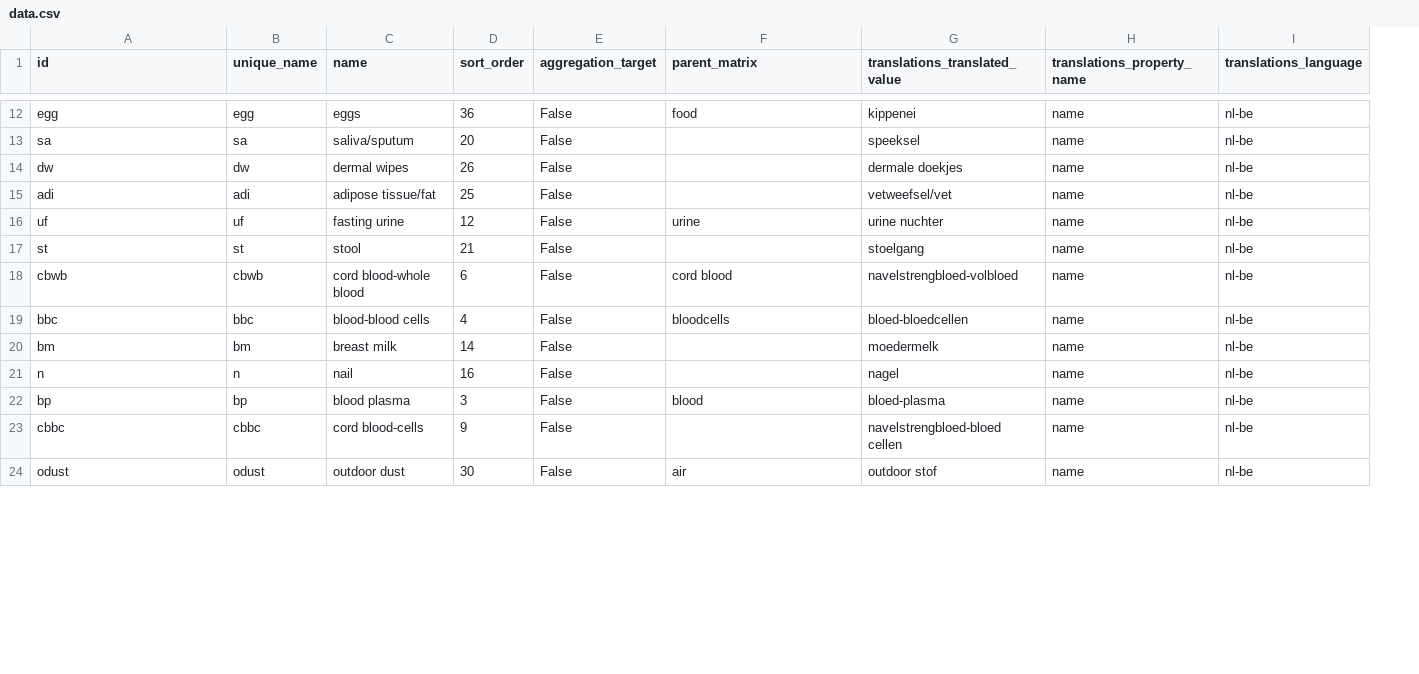
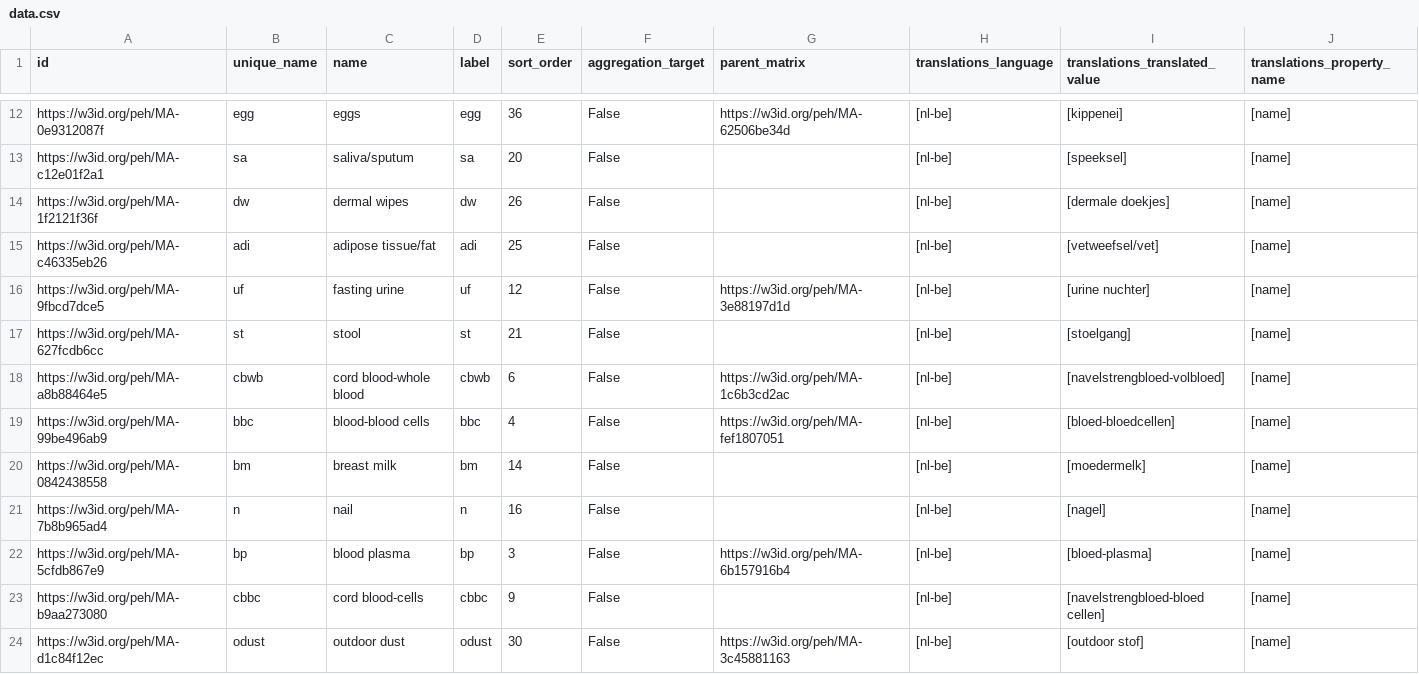
Before and after one commit to eu-parc/matrix-vocabulary, a CSV file: data/data.csv, drawn as a sheet; only a part is shown, gaps mark what is left out; removed rows and columns are numbered as before the commit, all else as after; the diff covers the shown part only; the diff names each change by its address in the sheet, - before the commit and + after, or states it on an @@ line.

```diff
--- a/data/data.csv
+++ b/data/data.csv
+column D (label), rows 12-24: egg | sa | dw | adi | uf | st | cbwb | bbc | bm | n | bp | cbbc | odust
+column H (translations_language), rows 12-24: all [nl-be]
-column I (translations_language), rows 12-24: all nl-be
-A12 (id): egg
+A12 (id): https://w3id.org/peh/MA-0e9312087f
-G12 (parent_matrix): food
+G12 (parent_matrix): https://w3id.org/peh/MA-62506be34d
-I12 (translations_translated_value): kippenei
+I12 (translations_translated_value): [kippenei]
-J12:J24 (translations_property_name): name
+J12:J24 (translations_property_name): [name]
-A13 (id): sa
+A13 (id): https://w3id.org/peh/MA-c12e01f2a1
-I13 (translations_translated_value): speeksel
+I13 (translations_translated_value): [speeksel]
-A14 (id): dw
+A14 (id): https://w3id.org/peh/MA-1f2121f36f
-I14 (translations_translated_value): dermale doekjes
+I14 (translations_translated_value): [dermale doekjes]
-A15 (id): adi
+A15 (id): https://w3id.org/peh/MA-c46335eb26
-I15 (translations_translated_value): vetweefsel/vet
+I15 (translations_translated_value): [vetweefsel/vet]
-A16 (id): uf
+A16 (id): https://w3id.org/peh/MA-9fbcd7dce5
-G16 (parent_matrix): urine
+G16 (parent_matrix): https://w3id.org/peh/MA-3e88197d1d
-I16 (translations_translated_value): urine nuchter
+I16 (translations_translated_value): [urine nuchter]
-A17 (id): st
+A17 (id): https://w3id.org/peh/MA-627fcdb6cc
-I17 (translations_translated_value): stoelgang
+I17 (translations_translated_value): [stoelgang]
-A18 (id): cbwb
+A18 (id): https://w3id.org/peh/MA-a8b88464e5
-G18 (parent_matrix): cord blood
+G18 (parent_matrix): https://w3id.org/peh/MA-1c6b3cd2ac
-I18 (translations_translated_value): navelstrengbloed-volbloed
+I18 (translations_translated_value): [navelstrengbloed-volbloed]
-A19 (id): bbc
+A19 (id): https://w3id.org/peh/MA-99be496ab9
-G19 (parent_matrix): bloodcells
+G19 (parent_matrix): https://w3id.org/peh/MA-fef1807051
-I19 (translations_translated_value): bloed-bloedcellen
+I19 (translations_translated_value): [bloed-bloedcellen]
-A20 (id): bm
+A20 (id): https://w3id.org/peh/MA-0842438558
-I20 (translations_translated_value): moedermelk
+I20 (translations_translated_value): [moedermelk]
-A21 (id): n
+A21 (id): https://w3id.org/peh/MA-7b8b965ad4
-I21 (translations_translated_value): nagel
+I21 (translations_translated_value): [nagel]
-A22 (id): bp
+A22 (id): https://w3id.org/peh/MA-5cfdb867e9
-G22 (parent_matrix): blood
+G22 (parent_matrix): https://w3id.org/peh/MA-6b157916b4
-I22 (translations_translated_value): bloed-plasma
+I22 (translations_translated_value): [bloed-plasma]
-A23 (id): cbbc
+A23 (id): https://w3id.org/peh/MA-b9aa273080
-I23 (translations_translated_value): navelstrengbloed-bloed cellen
+I23 (translations_translated_value): [navelstrengbloed-bloed cellen]
-A24 (id): odust
+A24 (id): https://w3id.org/peh/MA-d1c84f12ec
-G24 (parent_matrix): air
+G24 (parent_matrix): https://w3id.org/peh/MA-3c45881163
-I24 (translations_translated_value): outdoor stof
+I24 (translations_translated_value): [outdoor stof]
```
Also changed, not shown: 113 edited cells elsewhere in this file.
